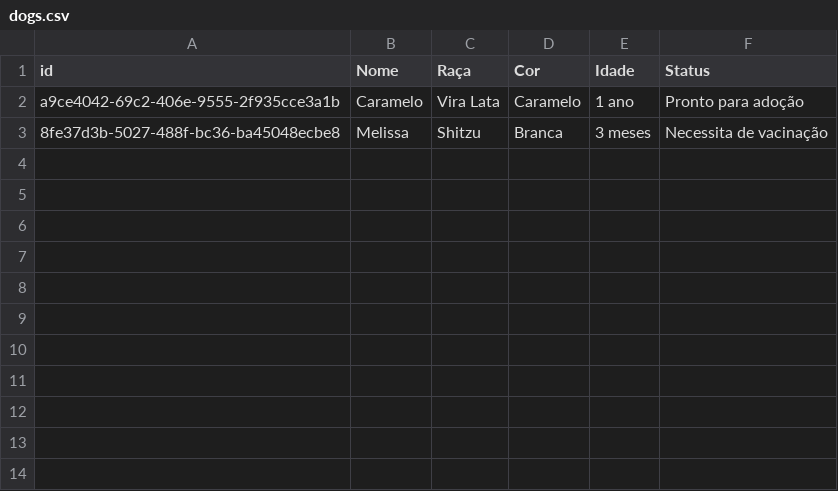
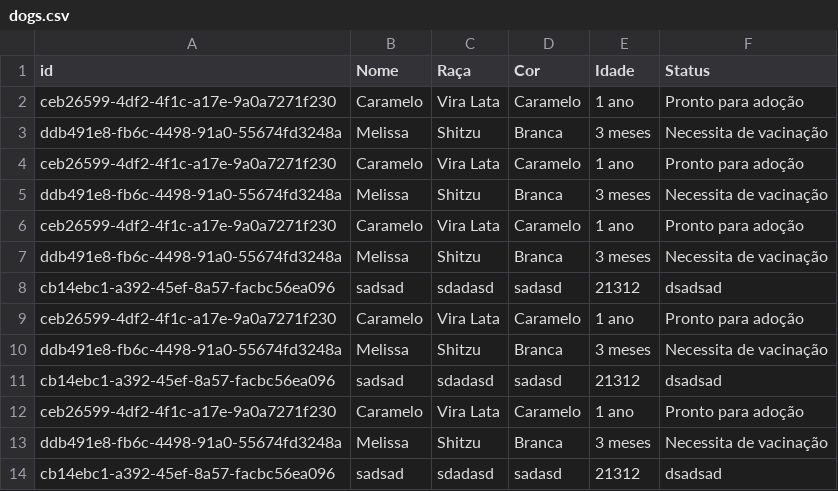
Before and after one commit to joaoaquino64/webapplication, a CSV file: dogs.csv, drawn as a sheet.

```diff
--- a/dogs.csv
+++ b/dogs.csv
@@ -1,3 +1,14 @@
 id,Nome,Raça,Cor,Idade,Status
-a9ce4042-69c2-406e-9555-2f935cce3a1b,Caramelo,Vira Lata,Caramelo,1 ano,Pronto para adoção
-8fe37d3b-5027-488f-bc36-ba45048ecbe8,Melissa,Shitzu,Branca,3 meses,Necessita de vacinação
+ceb26599-4df2-4f1c-a17e-9a0a7271f230,Caramelo,Vira Lata,Caramelo,1 ano,Pronto para adoção
+ddb491e8-fb6c-4498-91a0-55674fd3248a,Melissa,Shitzu,Branca,3 meses,Necessita de vacinação
+ceb26599-4df2-4f1c-a17e-9a0a7271f230,Caramelo,Vira Lata,Caramelo,1 ano,Pronto para adoção
+ddb491e8-fb6c-4498-91a0-55674fd3248a,Melissa,Shitzu,Branca,3 meses,Necessita de vacinação
+ceb26599-4df2-4f1c-a17e-9a0a7271f230,Caramelo,Vira Lata,Caramelo,1 ano,Pronto para adoção
+ddb491e8-fb6c-4498-91a0-55674fd3248a,Melissa,Shitzu,Branca,3 meses,Necessita de vacinação
+cb14ebc1-a392-45ef-8a57-facbc56ea096,sadsad,sdadasd,sadasd,21312,dsadsad
+ceb26599-4df2-4f1c-a17e-9a0a7271f230,Caramelo,Vira Lata,Caramelo,1 ano,Pronto para adoção
+ddb491e8-fb6c-4498-91a0-55674fd3248a,Melissa,Shitzu,Branca,3 meses,Necessita de vacinação
+cb14ebc1-a392-45ef-8a57-facbc56ea096,sadsad,sdadasd,sadasd,21312,dsadsad
+ceb26599-4df2-4f1c-a17e-9a0a7271f230,Caramelo,Vira Lata,Caramelo,1 ano,Pronto para adoção
+ddb491e8-fb6c-4498-91a0-55674fd3248a,Melissa,Shitzu,Branca,3 meses,Necessita de vacinação
+cb14ebc1-a392-45ef-8a57-facbc56ea096,sadsad,sdadasd,sadasd,21312,dsadsad
```
Also changed, not shown: 1 other file.
